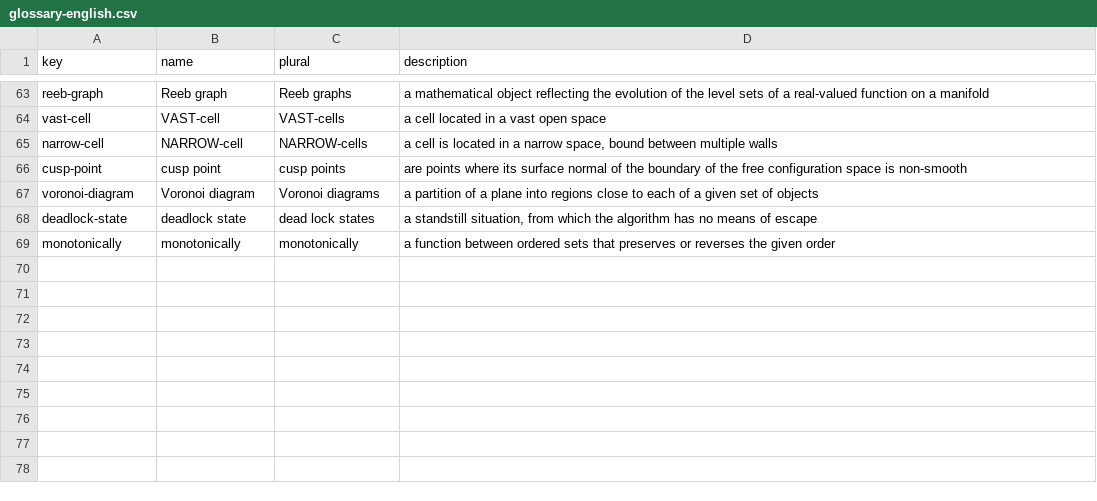
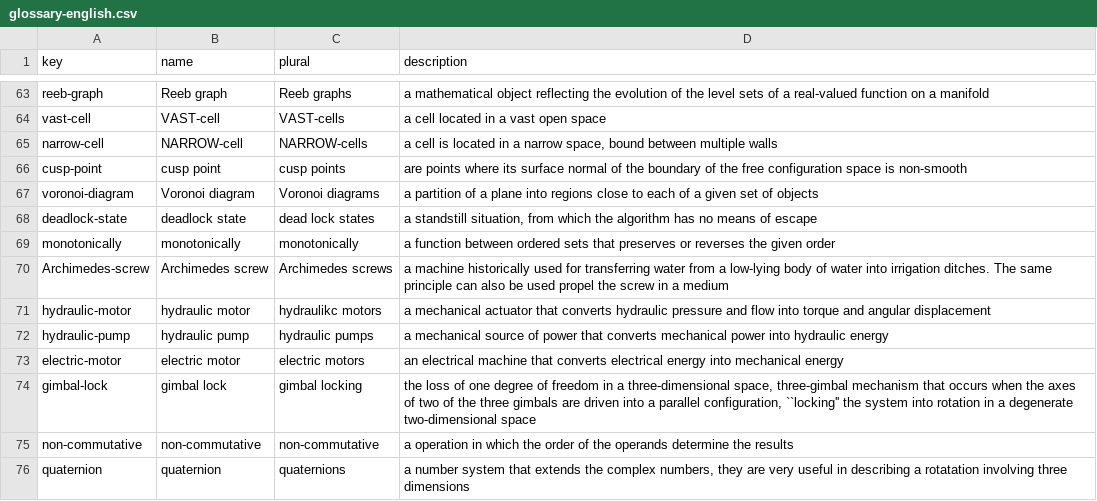
Before and after one commit to jellespijker/HAN-thesis, a CSV file: resources/glossary/glossary-english.csv, drawn as a sheet; only a part is shown, gaps mark what is left out; the diff names each change by its address in the sheet, - before the commit and + after, or states it on an @@ line.

```diff
--- a/resources/glossary/glossary-english.csv
+++ b/resources/glossary/glossary-english.csv
+row 70: Archimedes-screw | Archimedes screw | Archimedes screws | a machine historically used for transferring water from a low-lying body of water into irrigation ditches. The same principle can also be used propel the screw in a medium
+row 71: hydraulic-motor | hydraulic motor | hydraulikc motors | a mechanical actuator that converts hydraulic pressure and flow into torque and angular displacement
+row 72: hydraulic-pump | hydraulic pump | hydraulic pumps | a mechanical source of power that converts mechanical power into hydraulic energy
+row 73: electric-motor | electric motor | electric motors | an electrical machine that converts electrical energy into mechanical energy
+row 74: gimbal-lock | gimbal lock | gimbal locking | the loss of one degree of freedom in a three-dimensional space, three-gimbal mechanism that occurs when the axes of two of the three gimbals are driven into a parallel configuration, ``locking'' the system into rotation in a degenerate two-dimensional space
+row 75: non-commutative | non-commutative | non-commutative | a operation in which the order of the operands determine the results
+row 76: quaternion | quaternion | quaternions | a number system that extends the complex numbers, they are very useful in describing a rotatation involving three dimensions
```
Also changed, not shown: resources/glossary/acronyms-english.csv, resources/glossary/symbols-english.csv, 18 other files.
